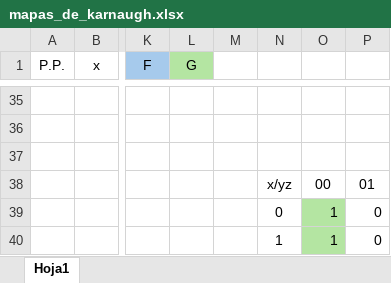
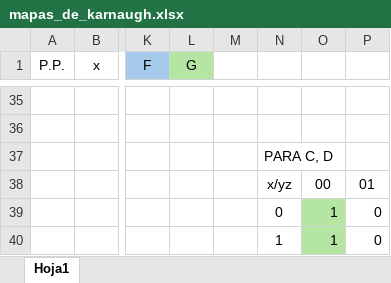
Before and after one commit to Ennero/P1_ORGA_G3, an Excel workbook: mapas_de_karnaugh.xlsx, sheet Hoja1, drawn as a sheet; only a part is shown, gaps mark what is left out; values as stored, in another font and other column widths than the file's, no borders; charts and pictures not drawn; the diff names each change by its address in the sheet, - before the commit and + after, or states it on an @@ line.

```diff
--- a/mapas_de_karnaugh.xlsx (sheet Hoja1)
+++ b/mapas_de_karnaugh.xlsx (sheet Hoja1)
-N37: (empty)
+N37: PARA C, D
```
Also changed, not shown: 6 other files.
